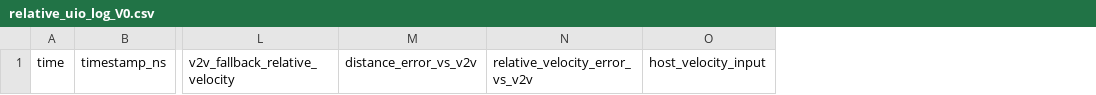
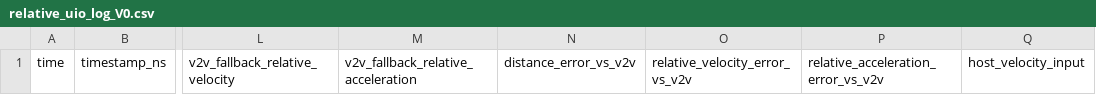
Before and after one commit to kslhuy/ros2_qcar, a CSV file: Development/ros2/src/ros2test/ros2test/multi_vehicle_RealCar/Observer/Relative_obs/relative_uio_log_V0.csv, drawn as a sheet; only a part is shown, gaps mark what is left out; the diff names each change by its address in the sheet, - before the commit and + after, or states it on an @@ line.

```diff
--- a/Development/ros2/src/ros2test/ros2test/multi_vehicle_RealCar/Observer/Relative_obs/relative_uio_log_V0.csv
+++ b/Development/ros2/src/ros2test/ros2test/multi_vehicle_RealCar/Observer/Relative_obs/relative_uio_log_V0.csv
+column M, row 1: v2v_fallback_relative_acceleration
+column P, row 1: relative_acceleration_error_vs_v2v
```
Also changed, not shown: 50 other files.
